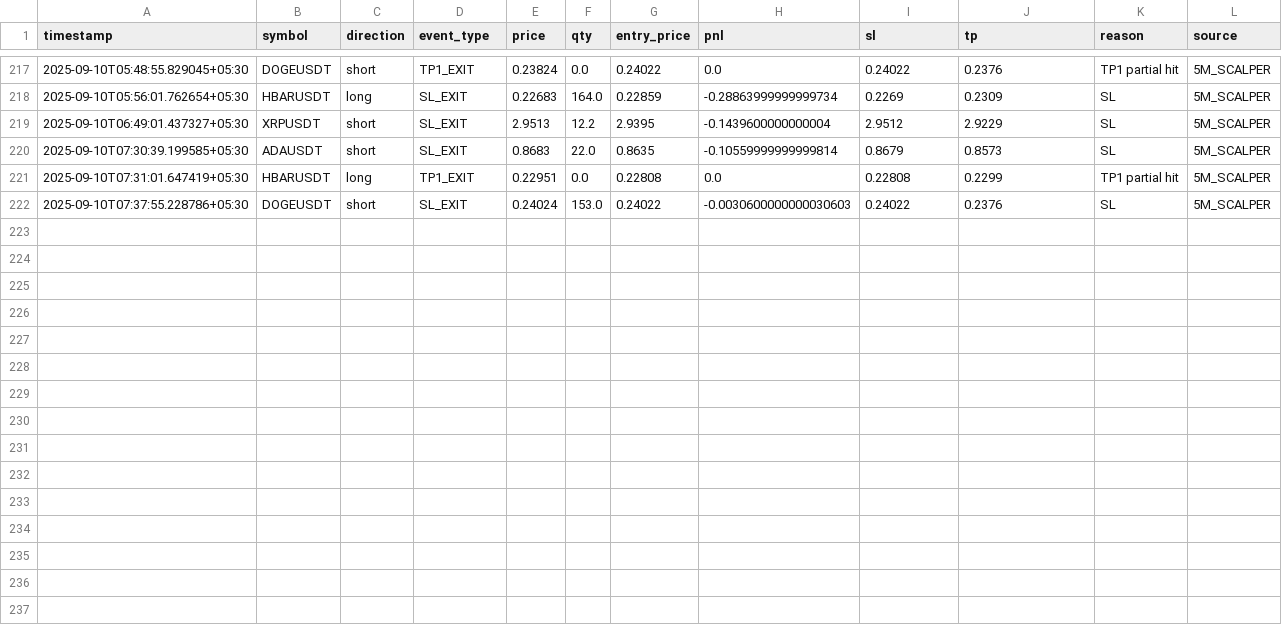
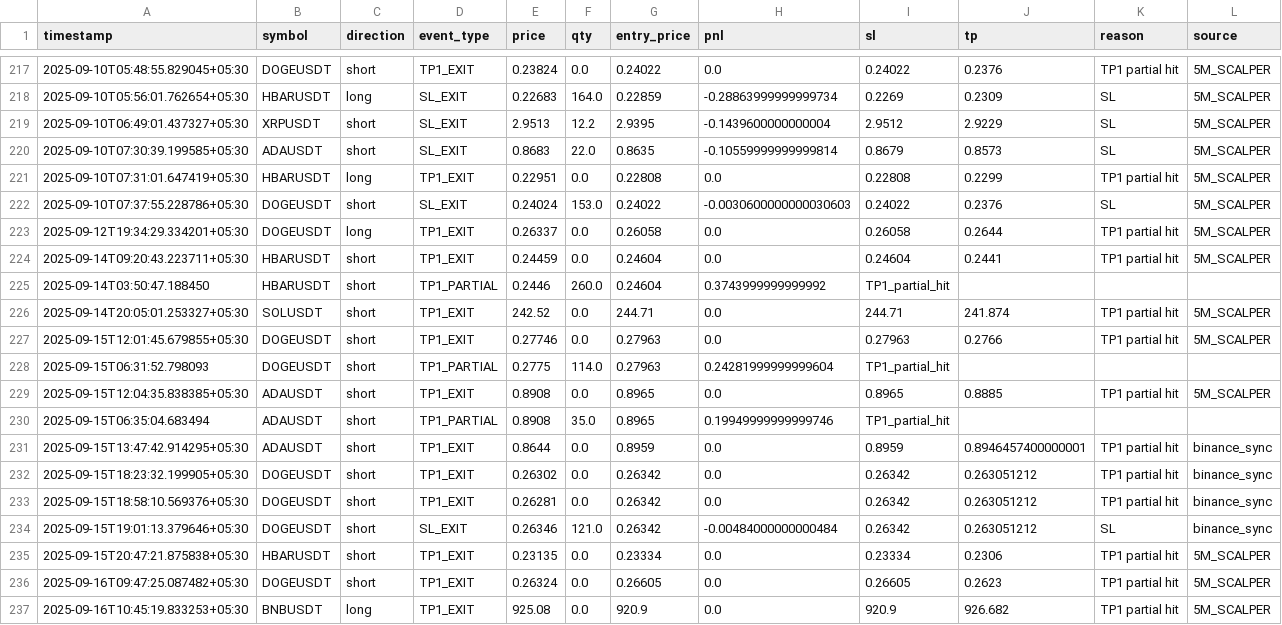
Before and after one commit to rahulkhatri33/rahul-trading-bot, a CSV file: logs/trades_archive/trade_lifecycle.csv, drawn as a sheet; only a part is shown, gaps mark what is left out.

```diff
--- a/logs/trades_archive/trade_lifecycle.csv
+++ b/logs/trades_archive/trade_lifecycle.csv
@@ -222 +222,16 @@ timestamp,symbol,direction,event_type,price,qty,entry_price,pnl,sl,tp,reason,sou
 2025-09-10T07:37:55.228786+05:30,DOGEUSDT,short,SL_EXIT,0.24024,153.0,0.24022,-0.0030600000000030603,0.24022,0.2376,SL,5M_SCALPER
+2025-09-12T19:34:29.334201+05:30,DOGEUSDT,long,TP1_EXIT,0.26337,0.0,0.26058,0.0,0.26058,0.2644,TP1 partial hit,5M_SCALPER
+2025-09-14T09:20:43.223711+05:30,HBARUSDT,short,TP1_EXIT,0.24459,0.0,0.24604,0.0,0.24604,0.2441,TP1 partial hit,5M_SCALPER
+2025-09-14T03:50:47.188450,HBARUSDT,short,TP1_PARTIAL,0.2446,260.0,0.24604,0.3743999999999992,TP1_partial_hit
+2025-09-14T20:05:01.253327+05:30,SOLUSDT,short,TP1_EXIT,242.52,0.0,244.71,0.0,244.71,241.874,TP1 partial hit,5M_SCALPER
+2025-09-15T12:01:45.679855+05:30,DOGEUSDT,short,TP1_EXIT,0.27746,0.0,0.27963,0.0,0.27963,0.2766,TP1 partial hit,5M_SCALPER
+2025-09-15T06:31:52.798093,DOGEUSDT,short,TP1_PARTIAL,0.2775,114.0,0.27963,0.24281999999999604,TP1_partial_hit
+2025-09-15T12:04:35.838385+05:30,ADAUSDT,short,TP1_EXIT,0.8908,0.0,0.8965,0.0,0.8965,0.8885,TP1 partial hit,5M_SCALPER
+2025-09-15T06:35:04.683494,ADAUSDT,short,TP1_PARTIAL,0.8908,35.0,0.8965,0.19949999999999746,TP1_partial_hit
+2025-09-15T13:47:42.914295+05:30,ADAUSDT,short,TP1_EXIT,0.8644,0.0,0.8959,0.0,0.8959,0.8946457400000001,TP1 partial hit,binance_sync
+2025-09-15T18:23:32.199905+05:30,DOGEUSDT,short,TP1_EXIT,0.26302,0.0,0.26342,0.0,0.26342,0.263051212,TP1 partial hit,binance_sync
+2025-09-15T18:58:10.569376+05:30,DOGEUSDT,short,TP1_EXIT,0.26281,0.0,0.26342,0.0,0.26342,0.263051212,TP1 partial hit,binance_sync
+2025-09-15T19:01:13.379646+05:30,DOGEUSDT,short,SL_EXIT,0.26346,121.0,0.26342,-0.00484000000000484,0.26342,0.263051212,SL,binance_sync
+2025-09-15T20:47:21.875838+05:30,HBARUSDT,short,TP1_EXIT,0.23135,0.0,0.23334,0.0,0.23334,0.2306,TP1 partial hit,5M_SCALPER
+2025-09-16T09:47:25.087482+05:30,DOGEUSDT,short,TP1_EXIT,0.26324,0.0,0.26605,0.0,0.26605,0.2623,TP1 partial hit,5M_SCALPER
+2025-09-16T10:45:19.833253+05:30,BNBUSDT,long,TP1_EXIT,925.08,0.0,920.9,0.0,920.9,926.682,TP1 partial hit,5M_SCALPER
```
Also changed, not shown: logs/trades_archive/equity_curve.csv, 26 other files.
